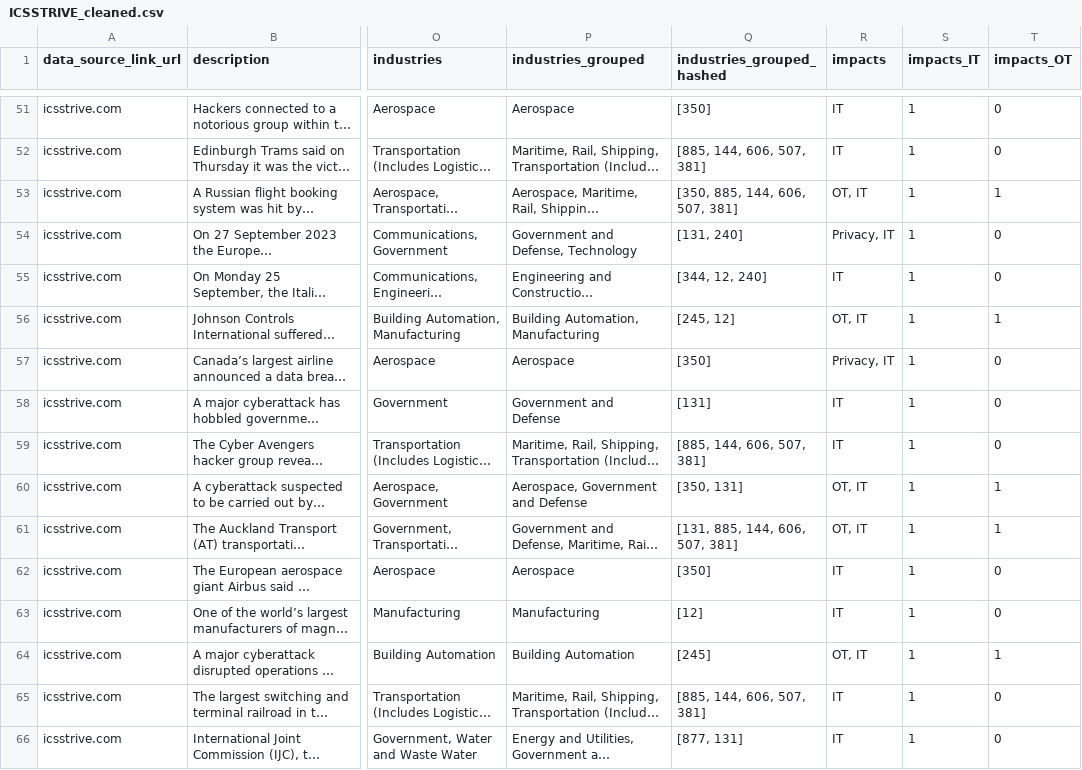
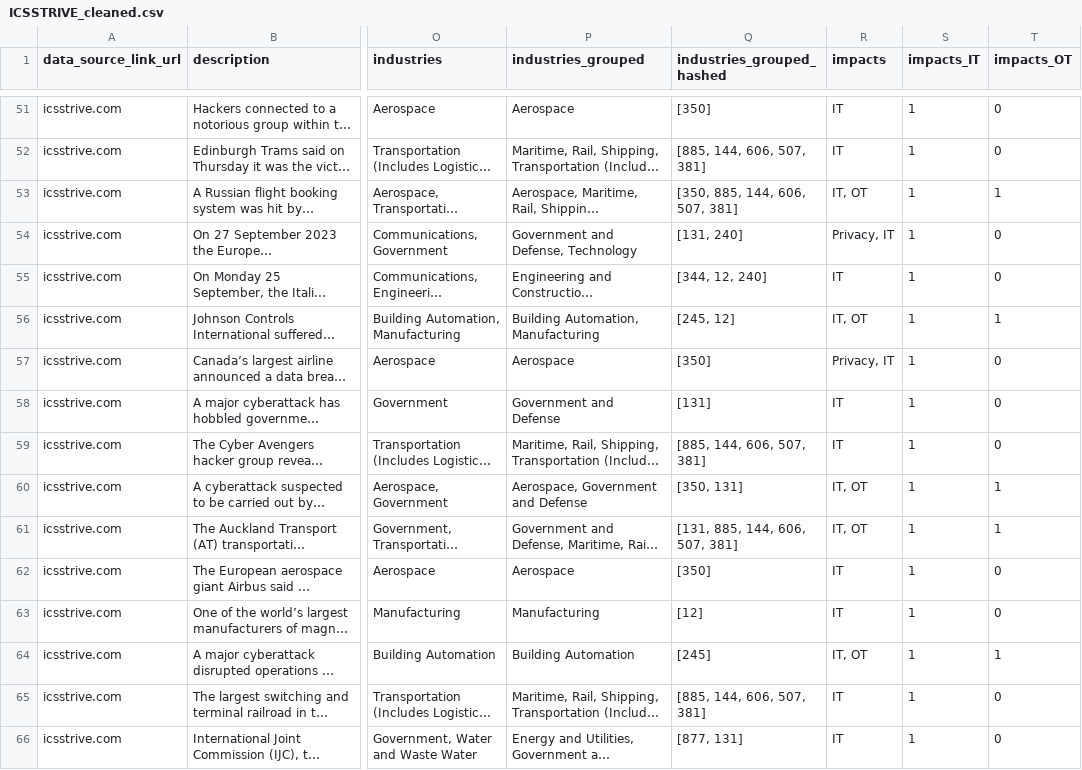
Before and after one commit to DeNexus-Project/DeNexus---CSV, a CSV file: data/ICSSTRIVE_cleaned.csv, drawn as a sheet; only a part is shown, gaps mark what is left out; long unchanged cells end in …; the diff covers the shown part only; the diff names each change by its address in the sheet, - before the commit and + after, or states it on an @@ line.

```diff
--- a/data/ICSSTRIVE_cleaned.csv
+++ b/data/ICSSTRIVE_cleaned.csv
-R53 (impacts): OT, IT
+R53 (impacts): IT, OT
-R56 (impacts): OT, IT
+R56 (impacts): IT, OT
-R60:R61 (impacts): OT, IT
+R60:R61 (impacts): IT, OT
-R64 (impacts): OT, IT
+R64 (impacts): IT, OT
```
Also changed, not shown: 135 edited cells elsewhere in this file, 16 other files.
